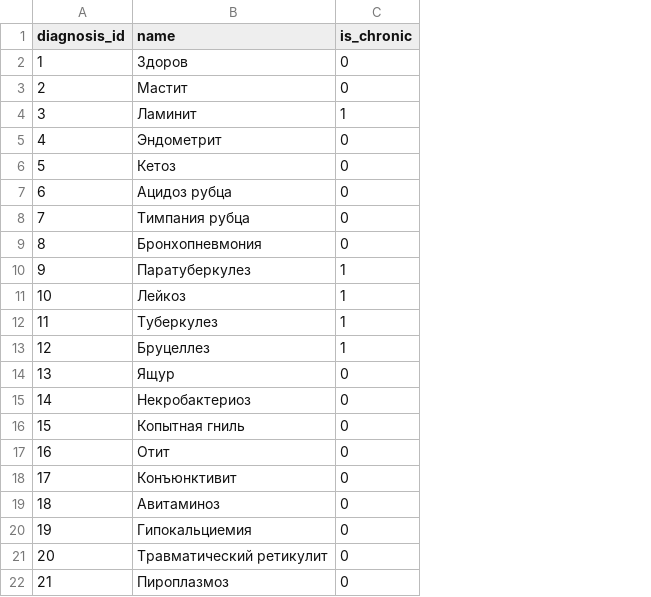
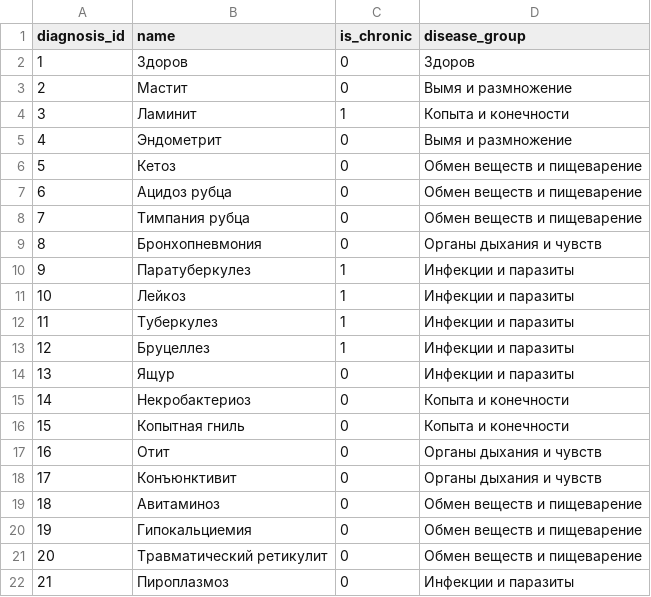
Before and after one commit to sssssaweq/vet-clinic, a CSV file: data/diagnoses.csv, drawn as a sheet; the diff names each change by its address in the sheet, - before the commit and + after, or states it on an @@ line.

```diff
--- a/data/diagnoses.csv
+++ b/data/diagnoses.csv
+column D (disease_group), rows 2-22: Здоров | Вымя и размножение | Копыта и конечности | Вымя и размножение | Обмен веществ и пищеварение | Обмен веществ и пищеварение | Обмен веществ и пищеварение | Органы дыхания и чувств | Инфекции и паразиты | Инфекции и паразиты | Инфекции и паразиты | Инфекции и паразиты | Инфекции и паразиты | Копыта и конечности | Копыта и конечности | Органы дыхания и чувств | Органы дыхания и чувств | Обмен веществ и пищеварение | Обмен веществ и пищеварение | Обмен веществ и пищеварение | Инфекции и паразиты
```
Also changed, not shown: 47 other files.
